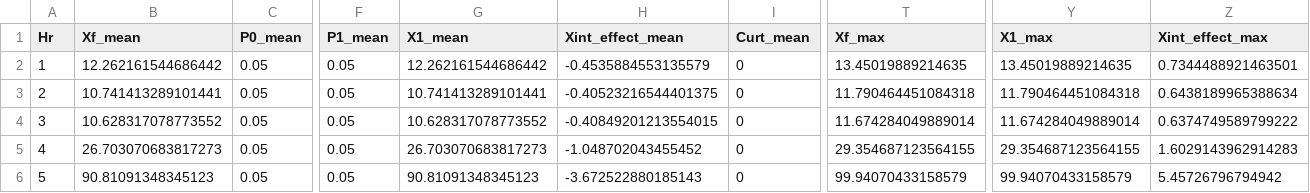
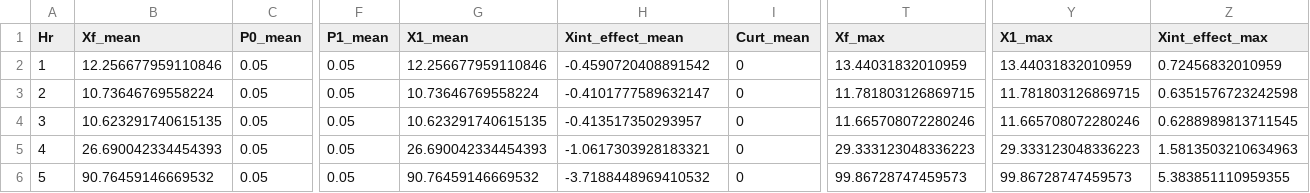
Before and after one commit to mjulian55/SmartCharge, a CSV file: Results/Workplace_PW6S_Demand_Summary.csv, drawn as a sheet; only a part is shown, gaps mark what is left out; the diff covers the shown part only; the diff names each change by its address in the sheet, - before the commit and + after, or states it on an @@ line.

Commit message:
PW2S and Fw1S results

```diff
--- a/Results/Workplace_PW6S_Demand_Summary.csv
+++ b/Results/Workplace_PW6S_Demand_Summary.csv
-B2 (Xf_mean): 12.262161544686442
+B2 (Xf_mean): 12.256677959110846
-G2 (X1_mean): 12.262161544686442
+G2 (X1_mean): 12.256677959110846
-H2 (Xint_effect_mean): -0.4535884553135579
+H2 (Xint_effect_mean): -0.4590720408891542
-T2 (Xf_max): 13.45019889214635
+T2 (Xf_max): 13.44031832010959
-Y2 (X1_max): 13.45019889214635
+Y2 (X1_max): 13.44031832010959
-Z2 (Xint_effect_max): 0.7344488921463501
+Z2 (Xint_effect_max): 0.72456832010959
-B3 (Xf_mean): 10.741413289101441
+B3 (Xf_mean): 10.73646769558224
-G3 (X1_mean): 10.741413289101441
+G3 (X1_mean): 10.73646769558224
-H3 (Xint_effect_mean): -0.40523216544401375
+H3 (Xint_effect_mean): -0.4101777589632147
-T3 (Xf_max): 11.790464451084318
+T3 (Xf_max): 11.781803126869715
-Y3 (X1_max): 11.790464451084318
+Y3 (X1_max): 11.781803126869715
-Z3 (Xint_effect_max): 0.6438189965388634
+Z3 (Xint_effect_max): 0.6351576723242598
-B4 (Xf_mean): 10.628317078773552
+B4 (Xf_mean): 10.623291740615135
-G4 (X1_mean): 10.628317078773552
+G4 (X1_mean): 10.623291740615135
-H4 (Xint_effect_mean): -0.40849201213554015
+H4 (Xint_effect_mean): -0.413517350293957
-T4 (Xf_max): 11.674284049889014
+T4 (Xf_max): 11.665708072280246
-Y4 (X1_max): 11.674284049889014
+Y4 (X1_max): 11.665708072280246
-Z4 (Xint_effect_max): 0.6374749589799222
+Z4 (Xint_effect_max): 0.6288989813711545
-B5 (Xf_mean): 26.703070683817273
+B5 (Xf_mean): 26.690042334454393
-G5 (X1_mean): 26.703070683817273
+G5 (X1_mean): 26.690042334454393
-H5 (Xint_effect_mean): -1.048702043455452
+H5 (Xint_effect_mean): -1.0617303928183321
-T5 (Xf_max): 29.354687123564155
+T5 (Xf_max): 29.333123048336223
-Y5 (X1_max): 29.354687123564155
+Y5 (X1_max): 29.333123048336223
-Z5 (Xint_effect_max): 1.6029143962914283
+Z5 (Xint_effect_max): 1.5813503210634963
-B6 (Xf_mean): 90.81091348345123
+B6 (Xf_mean): 90.76459146669532
-G6 (X1_mean): 90.81091348345123
+G6 (X1_mean): 90.76459146669532
-H6 (Xint_effect_mean): -3.672522880185143
+H6 (Xint_effect_mean): -3.7188448969410532
-T6 (Xf_max): 99.94070433158579
+T6 (Xf_max): 99.86728747459573
-Y6 (X1_max): 99.94070433158579
+Y6 (X1_max): 99.86728747459573
-Z6 (Xint_effect_max): 5.45726796794942
+Z6 (Xint_effect_max): 5.383851110959355
```
Also changed, not shown: 69 edited cells elsewhere in this file, Results/Workplace_PW2S_Demand_Summary.csv, Results/Workplace_PW6S_Output_All_Hours.csv, 12 other files.
